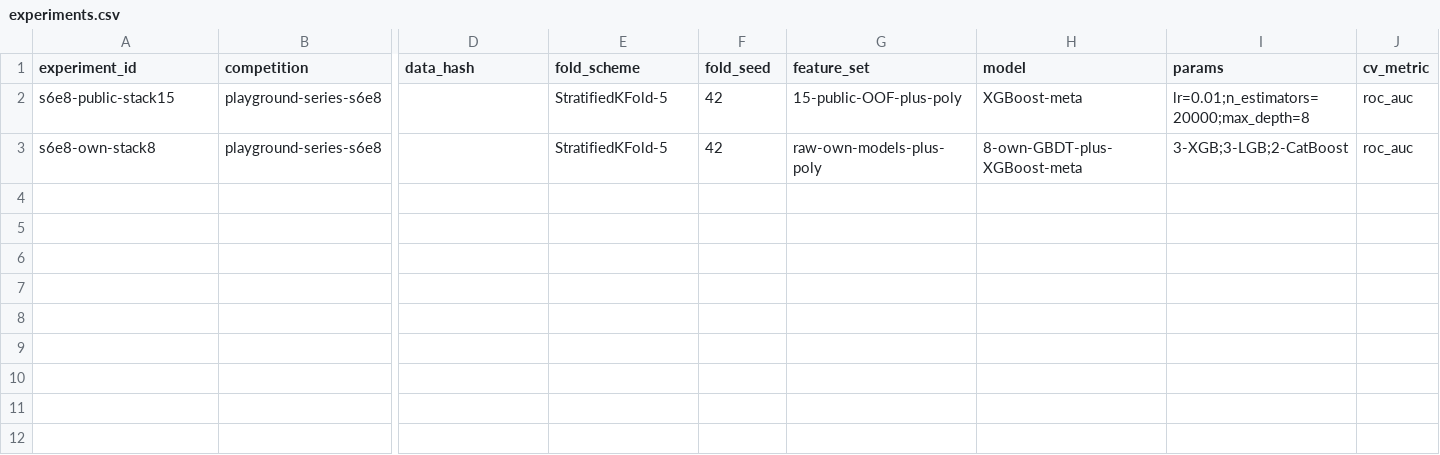
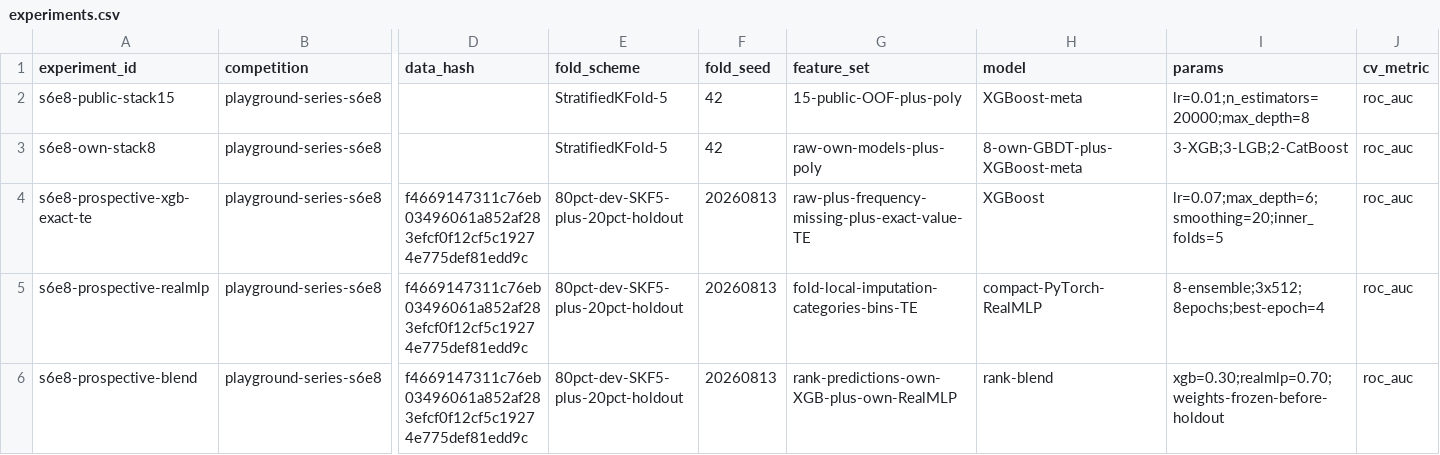
Before and after one commit to adna-prog/ml-competition-portfolio, a CSV file: experiments.csv, drawn as a sheet; only a part is shown, gaps mark what is left out; rows hold the shown columns only; the diff names each change by its address in the sheet, - before the commit and + after, or states it on an @@ line.

Commit message:
[verified] Add prospective autonomous S6E8 benchmark

```diff
--- a/experiments.csv
+++ b/experiments.csv
+row 4: s6e8-prospective-xgb-exact-te | playground-series-s6e8 | f4669147311c76eb03496061a852af283efcf0f12cf5c19274e775def81edd9c | 80pct-dev-SKF5-plus-20pct-holdout | 20260813 | raw-plus-frequency-missing-plus-exact-value-TE | XGBoost | lr=0.07;max_depth=6;smoothing=20;inner_folds=5 | roc_auc
+row 5: s6e8-prospective-realmlp | playground-series-s6e8 | f4669147311c76eb03496061a852af283efcf0f12cf5c19274e775def81edd9c | 80pct-dev-SKF5-plus-20pct-holdout | 20260813 | fold-local-imputation-categories-bins-TE | compact-PyTorch-RealMLP | 8-ensemble;3x512;8epochs;best-epoch=4 | roc_auc
+row 6: s6e8-prospective-blend | playground-series-s6e8 | f4669147311c76eb03496061a852af283efcf0f12cf5c19274e775def81edd9c | 80pct-dev-SKF5-plus-20pct-holdout | 20260813 | rank-predictions-own-XGB-plus-own-RealMLP | rank-blend | xgb=0.30;realmlp=0.70;weights-frozen-before-holdout | roc_auc
```
Also changed, not shown: 23 other files.
